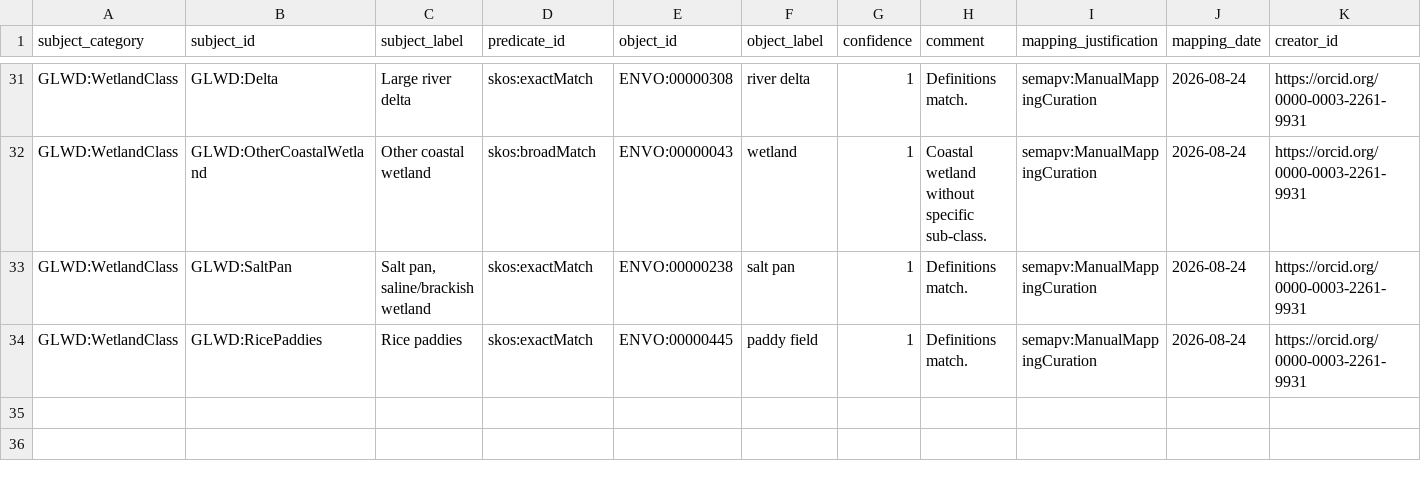
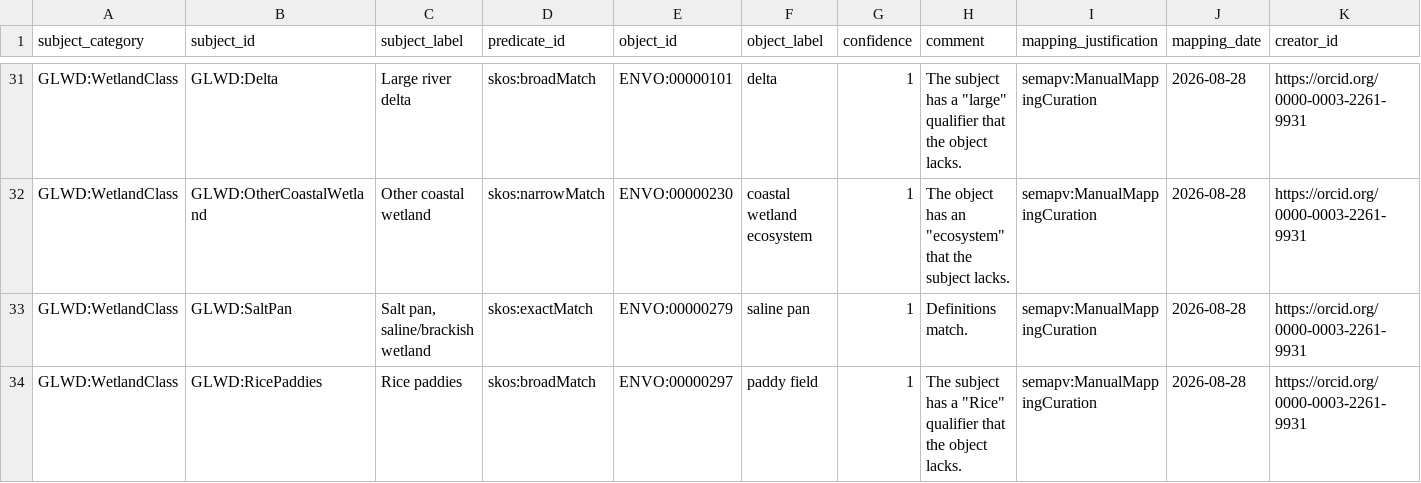
Before and after one commit to clnsmth/geoenv, a TSV file: src/geoenv/data/sssom/GlobalLakesAndWetlands-envo.sssom.tsv, drawn as a sheet; only a part is shown, gaps mark what is left out; the diff covers the shown part only; the diff names each change by its address in the sheet, - before the commit and + after, or states it on an @@ line.

Commit message:
docs: manually curate GLWD ENVO semantic mappings (#40)
Manually curate and refine the SSSOM term mappings for the Global Lakes
and Wetlands Database (GLWD) v2.0 classes to ENVO terms in
GlobalLakesAndWetlands-envo.sssom.tsv.

Rationale:
Manual curation improves semantic accuracy and precision across GLWD
ecosystem alignments, ensuring robust ontological enrichment during term
resolution.

```diff
--- a/src/geoenv/data/sssom/GlobalLakesAndWetlands-envo.sssom.tsv
+++ b/src/geoenv/data/sssom/GlobalLakesAndWetlands-envo.sssom.tsv
-D31 (predicate_id): skos:exactMatch
+D31 (predicate_id): skos:broadMatch
-E31 (object_id): ENVO:00000308
+E31 (object_id): ENVO:00000101
-F31 (object_label): river delta
+F31 (object_label): delta
-H31 (comment): Definitions match.
+H31 (comment): The subject has a "large" qualifier that the object lacks.
-J31:J34 (mapping_date): 2026-08-24
+J31:J34 (mapping_date): 2026-08-28
-D32 (predicate_id): skos:broadMatch
+D32 (predicate_id): skos:narrowMatch
-E32 (object_id): ENVO:00000043
+E32 (object_id): ENVO:00000230
-F32 (object_label): wetland
+F32 (object_label): coastal wetland ecosystem
-H32 (comment): Coastal wetland without specific sub-class.
+H32 (comment): The object has an "ecosystem" that the subject lacks.
-E33 (object_id): ENVO:00000238
+E33 (object_id): ENVO:00000279
-F33 (object_label): salt pan
+F33 (object_label): saline pan
-D34 (predicate_id): skos:exactMatch
+D34 (predicate_id): skos:broadMatch
-E34 (object_id): ENVO:00000445
+E34 (object_id): ENVO:00000297
-H34 (comment): Definitions match.
+H34 (comment): The subject has a "Rice" qualifier that the object lacks.
```
Also changed, not shown: 107 edited cells elsewhere in this file.
